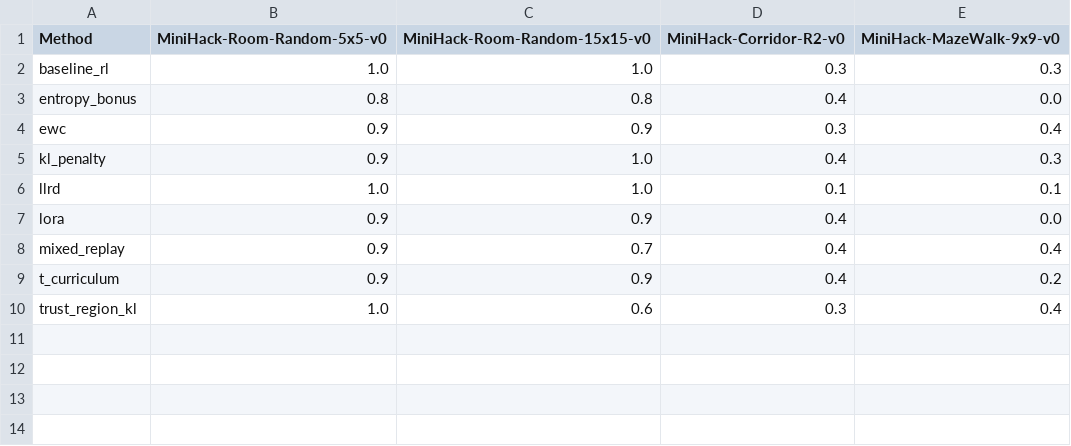
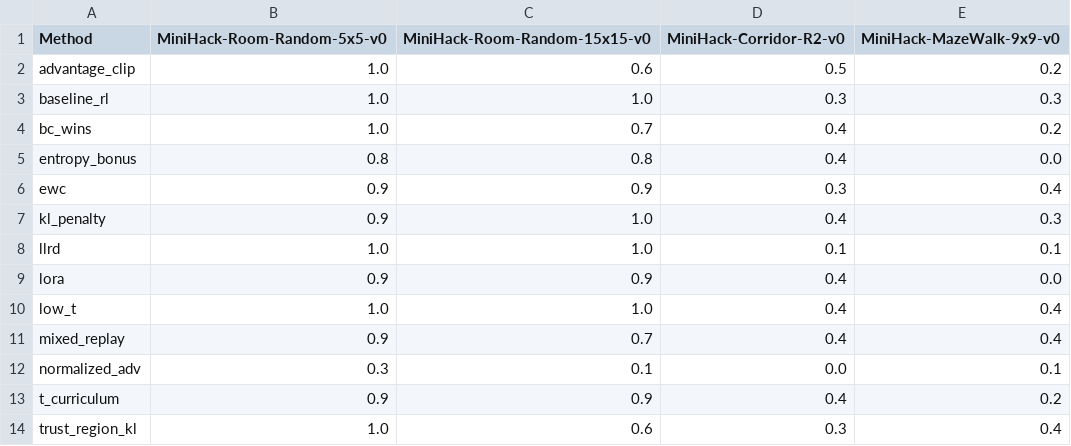
Before and after one commit to mathisweil/minihack-ReMDM-planner, a CSV file: experiments/rl_finetuning/outputs/run_20260405_113627/per_env_win_rates.csv, drawn as a sheet.

```diff
--- a/experiments/rl_finetuning/outputs/run_20260405_113627/per_env_win_rates.csv
+++ b/experiments/rl_finetuning/outputs/run_20260405_113627/per_env_win_rates.csv
@@ -1,3 +1,5 @@
 Method,MiniHack-Room-Random-5x5-v0,MiniHack-Room-Random-15x15-v0,MiniHack-Corridor-R2-v0,MiniHack-MazeWalk-9x9-v0
+advantage_clip,1.0,0.6,0.5,0.2
 baseline_rl,1.0,1.0,0.3,0.3
+bc_wins,1.0,0.7,0.4,0.2
 entropy_bonus,0.8,0.8,0.4,0.0
@@ -7,3 +9,5 @@ llrd,1.0,1.0,0.1,0.1
 lora,0.9,0.9,0.4,0.0
+low_t,1.0,1.0,0.4,0.4
 mixed_replay,0.9,0.7,0.4,0.4
+normalized_adv,0.3,0.1,0.0,0.1
 t_curriculum,0.9,0.9,0.4,0.2
```
Also changed, not shown: experiments/rl_finetuning/outputs/run_20260405_113627/gradient_diagnostics.csv, experiments/rl_finetuning/outputs/run_20260405_113627/main_results.csv, 26 other files.
